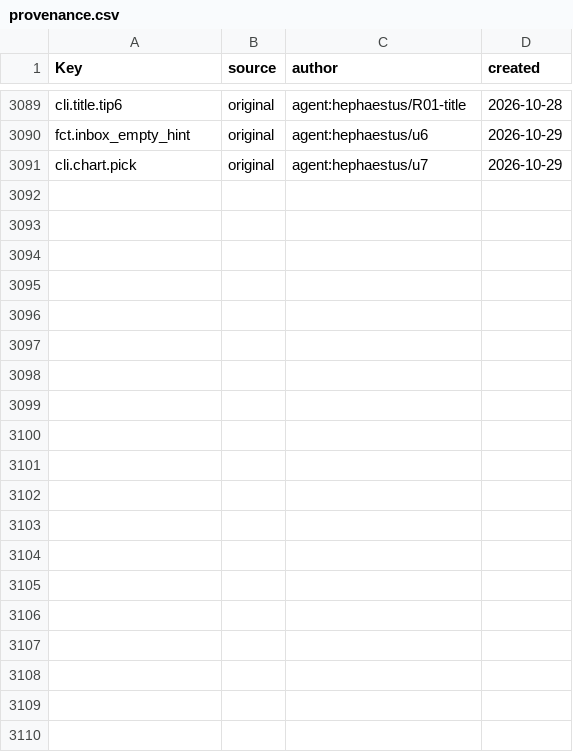
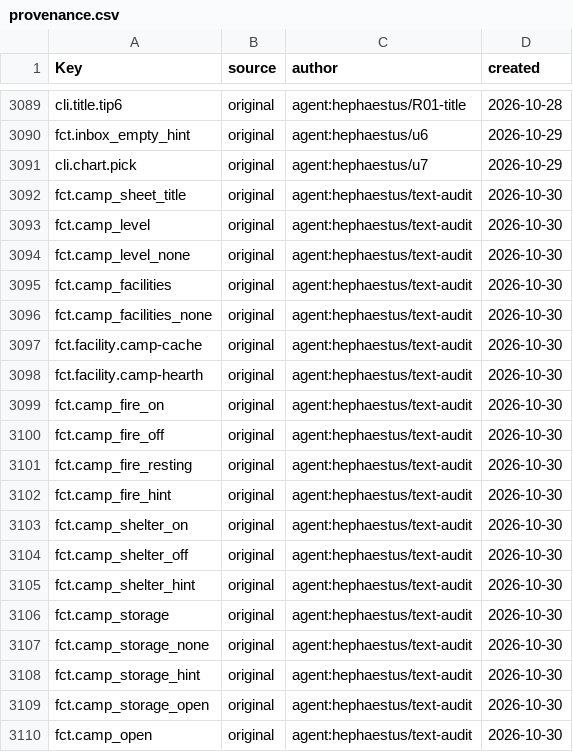
Before and after one commit to Indosaram/roblox_forge, a CSV file: games/robango-island/locale/provenance.csv, drawn as a sheet; only a part is shown, gaps mark what is left out; the diff covers the shown part only; the diff names each change by its address in the sheet, - before the commit and + after, or states it on an @@ line.

```diff
--- a/games/robango-island/locale/provenance.csv
+++ b/games/robango-island/locale/provenance.csv
+row 3092: fct.camp_sheet_title | original | agent:hephaestus/text-audit | 2026-10-30
+row 3093: fct.camp_level | original | agent:hephaestus/text-audit | 2026-10-30
+row 3094: fct.camp_level_none | original | agent:hephaestus/text-audit | 2026-10-30
+row 3095: fct.camp_facilities | original | agent:hephaestus/text-audit | 2026-10-30
+row 3096: fct.camp_facilities_none | original | agent:hephaestus/text-audit | 2026-10-30
+row 3097: fct.facility.camp-cache | original | agent:hephaestus/text-audit | 2026-10-30
+row 3098: fct.facility.camp-hearth | original | agent:hephaestus/text-audit | 2026-10-30
+row 3099: fct.camp_fire_on | original | agent:hephaestus/text-audit | 2026-10-30
+row 3100: fct.camp_fire_off | original | agent:hephaestus/text-audit | 2026-10-30
+row 3101: fct.camp_fire_resting | original | agent:hephaestus/text-audit | 2026-10-30
+row 3102: fct.camp_fire_hint | original | agent:hephaestus/text-audit | 2026-10-30
+row 3103: fct.camp_shelter_on | original | agent:hephaestus/text-audit | 2026-10-30
+row 3104: fct.camp_shelter_off | original | agent:hephaestus/text-audit | 2026-10-30
+row 3105: fct.camp_shelter_hint | original | agent:hephaestus/text-audit | 2026-10-30
+row 3106: fct.camp_storage | original | agent:hephaestus/text-audit | 2026-10-30
+row 3107: fct.camp_storage_none | original | agent:hephaestus/text-audit | 2026-10-30
+row 3108: fct.camp_storage_hint | original | agent:hephaestus/text-audit | 2026-10-30
+row 3109: fct.camp_storage_open | original | agent:hephaestus/text-audit | 2026-10-30
+row 3110: fct.camp_open | original | agent:hephaestus/text-audit | 2026-10-30
```
Also changed, not shown: 9 added rows elsewhere in this file, games/robango-island/locale/strings.csv, 9 other files.
